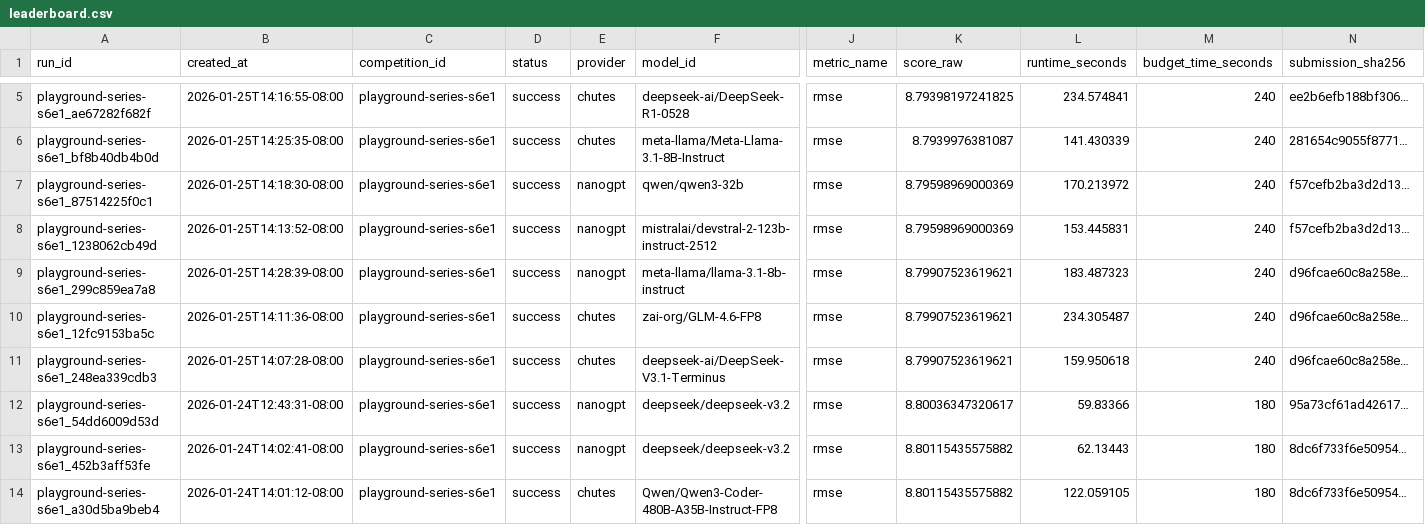
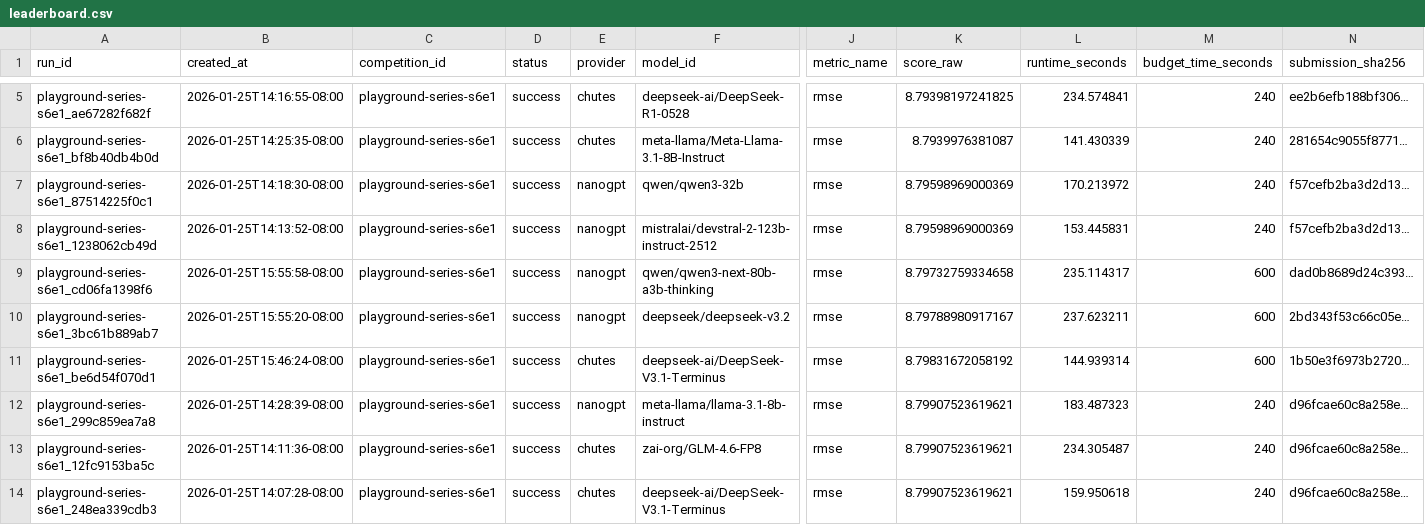
Before and after one commit to MykolaPinchuk/TML-bench, a CSV file: results/leaderboard.csv, drawn as a sheet; only a part is shown, gaps mark what is left out; the shorter side is filled out with more unchanged rows; rows hold the shown columns only; the diff covers the shown part only; the diff names each change by its address in the sheet, - before the commit and + after, or states it on an @@ line.

Commit message:
agent02: checkpoint(leaderboard): good-baseline full sweep

```diff
--- a/results/leaderboard.csv
+++ b/results/leaderboard.csv
+row 9: playground-series-s6e1_cd06fa1398f6 | 2026-01-25T15:55:58-08:00 | playground-series-s6e1 | success | nanogpt | qwen/qwen3-next-80b-a3b-thinking | rmse | 8.79732759334658 | 235.114317 | 600 | dad0b8689d24c393…
+row 10: playground-series-s6e1_3bc61b889ab7 | 2026-01-25T15:55:20-08:00 | playground-series-s6e1 | success | nanogpt | deepseek/deepseek-v3.2 | rmse | 8.79788980917167 | 237.623211 | 600 | 2bd343f53c66c05e…
+row 11: playground-series-s6e1_be6d54f070d1 | 2026-01-25T15:46:24-08:00 | playground-series-s6e1 | success | chutes | deepseek-ai/DeepSeek-V3.1-Terminus | rmse | 8.79831672058192 | 144.939314 | 600 | 1b50e3f6973b2720…
```
Also changed, not shown: 7 added rows elsewhere in this file, 5 other files.
